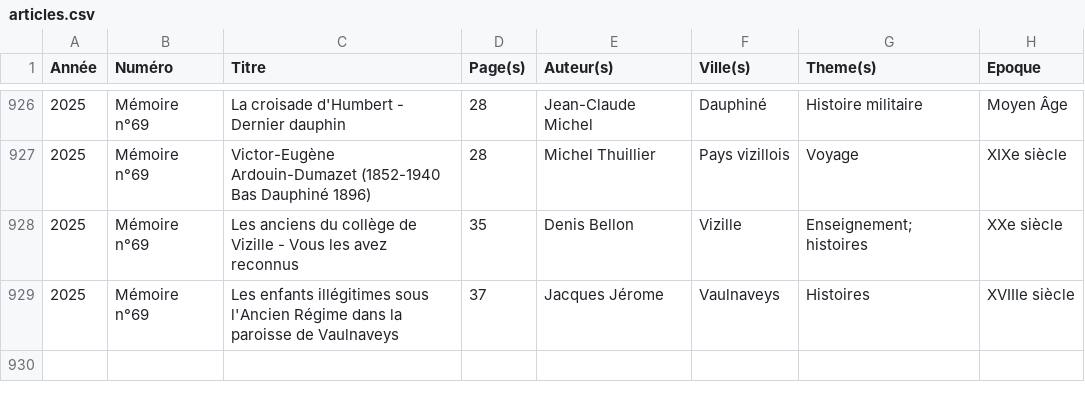
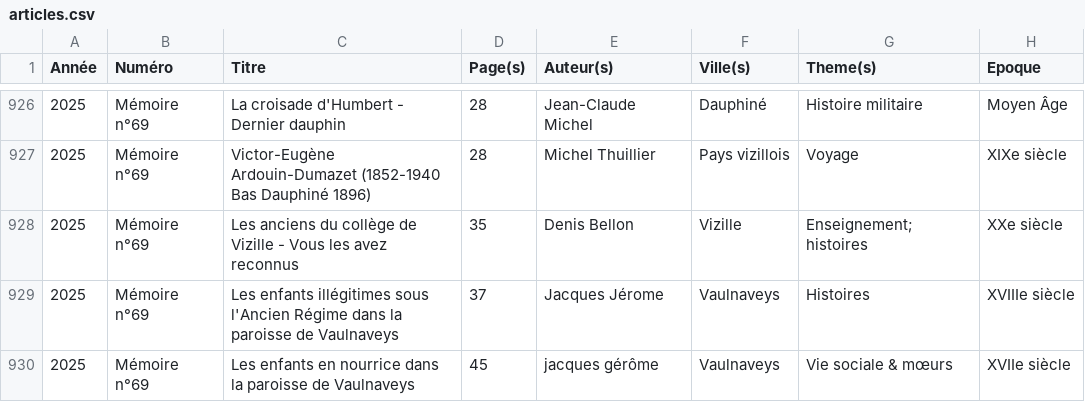
Before and after one commit to mich59139/AHPV, a CSV file: data/articles.csv, drawn as a sheet; only a part is shown, gaps mark what is left out; the diff names each change by its address in the sheet, - before the commit and + after, or states it on an @@ line.

Commit message:
Mise à jour du catalogue des articles

```diff
--- a/data/articles.csv
+++ b/data/articles.csv
+row 930: 2025 | Mémoire n°69 | Les enfants en nourrice dans la paroisse de Vaulnaveys | 45 | jacques gérôme | Vaulnaveys | Vie sociale & mœurs | XVIIe siècle
```
